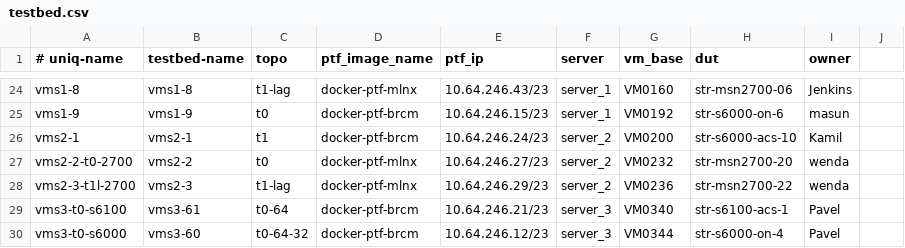
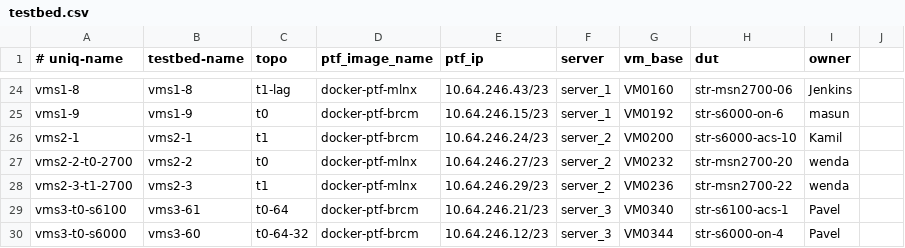
Before and after one commit to neethajohn/sonic-mgmt, a CSV file: ansible/testbed.csv, drawn as a sheet; only a part is shown, gaps mark what is left out.

Commit message:
Merged PR 809395: Change str-msn2700-22 to t1 to reserve 8 more VMs
Change str-msn2700-22 to t1 to reserve 8 more VMs

```diff
--- a/ansible/testbed.csv
+++ b/ansible/testbed.csv
@@ -27,3 +27,3 @@ vms2-1,vms2-1,t1,docker-ptf-brcm,10.64.246.24/23,server_2,VM0200,str-s6000-acs-1
 vms2-2-t0-2700,vms2-2,t0,docker-ptf-mlnx,10.64.246.27/23,server_2,VM0232,str-msn2700-20,wenda
-vms2-3-t1l-2700,vms2-3,t1-lag,docker-ptf-mlnx,10.64.246.29/23,server_2,VM0236,str-msn2700-22,wenda
+vms2-3-t1-2700,vms2-3,t1,docker-ptf-mlnx,10.64.246.29/23,server_2,VM0236,str-msn2700-22,wenda
 vms3-t0-s6100,vms3-61,t0-64,docker-ptf-brcm,10.64.246.21/23,server_3,VM0340,str-s6100-acs-1,Pavel
```
